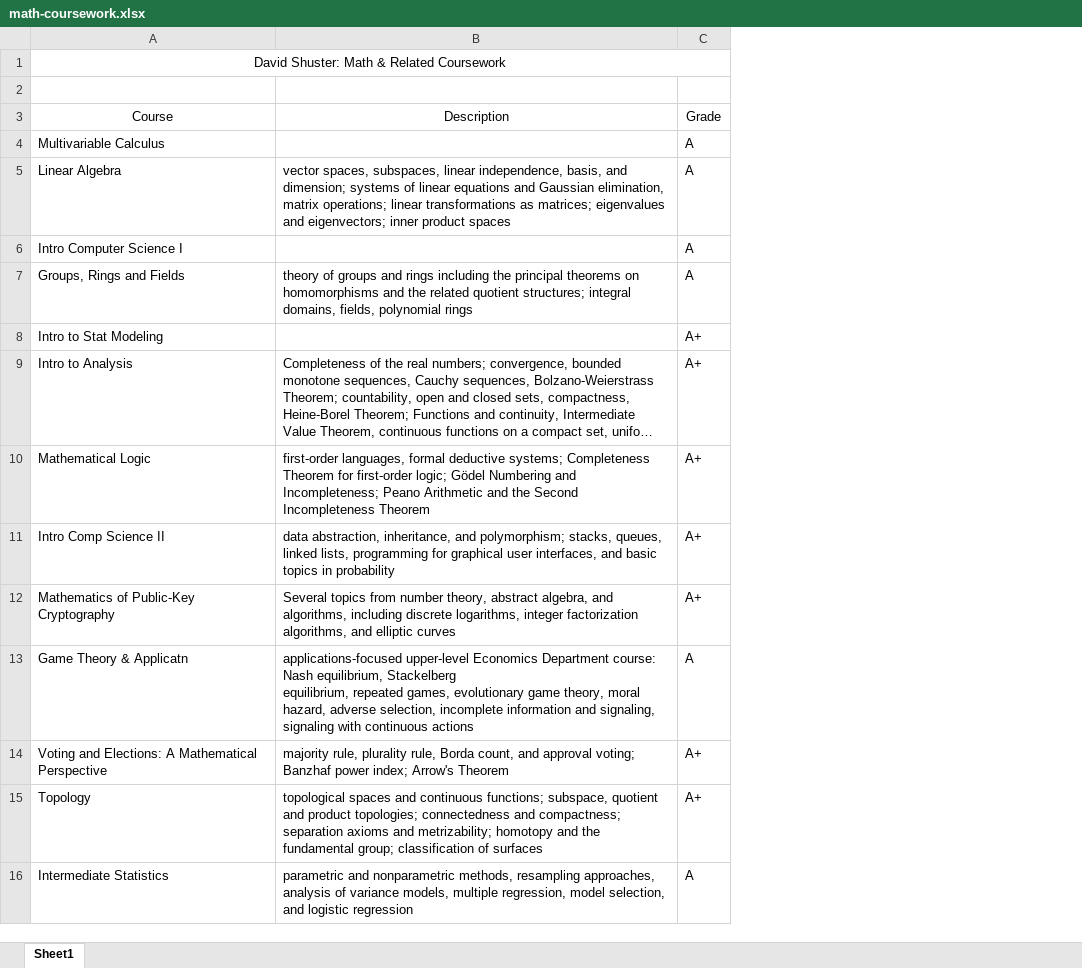
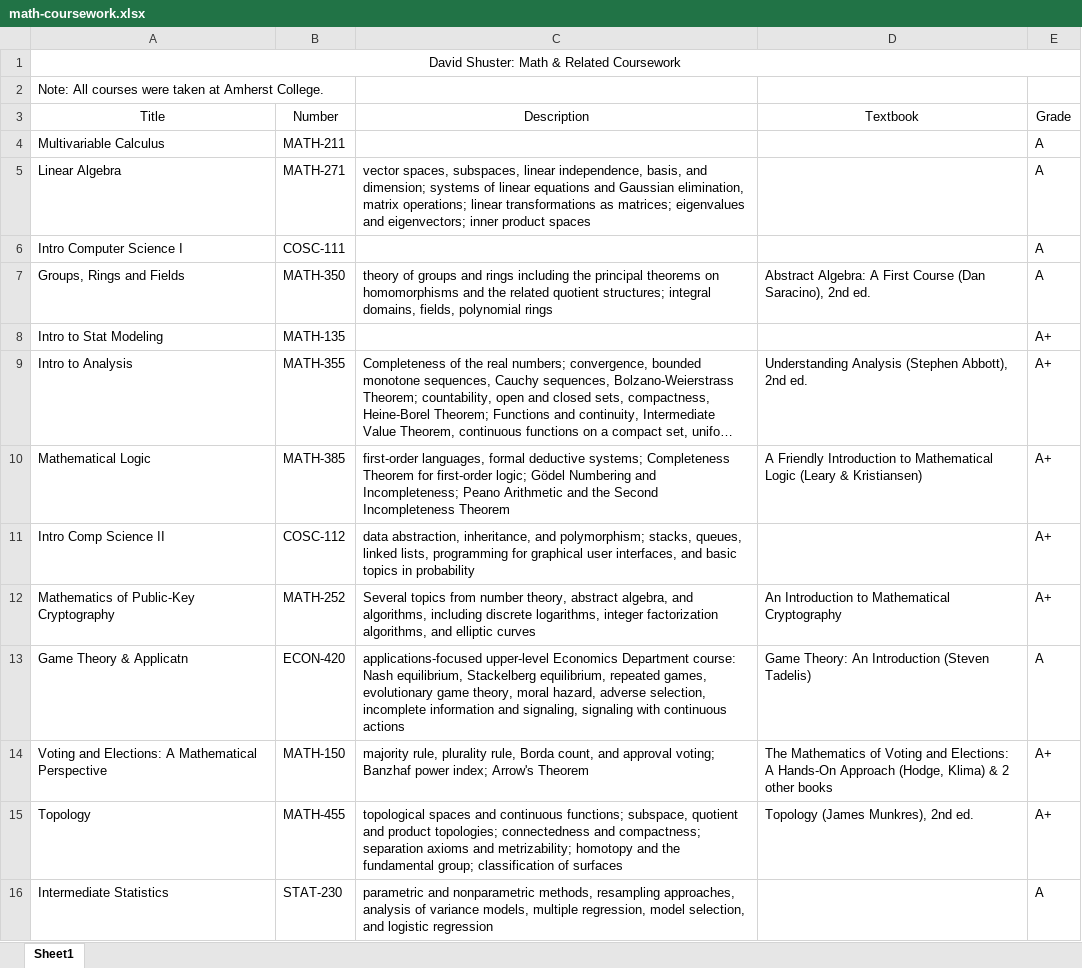
Before and after one commit to djshuster/djshuster.github.io, an Excel workbook: content/math-coursework.xlsx, sheet Sheet1, drawn as a sheet; long unchanged cells end in …; values as stored, in another font and other column widths than the file's, no borders; addresses are those after the commit; the diff names each change by its address in the sheet, - before the commit and + after, or states it on an @@ line.

Commit message:
coursework

```diff
--- a/content/math-coursework.xlsx (sheet Sheet1)
+++ b/content/math-coursework.xlsx (sheet Sheet1)
+column B (Number), rows 4-16: MATH-211 | MATH-271 | COSC-111 | MATH-350 | MATH-135 | MATH-355 | MATH-385 | COSC-112 | MATH-252 | ECON-420 | MATH-150 | MATH-455 | STAT-230
+column D (Textbook), rows 7-15: Abstract Algebra: A First Course (Dan Saracino), 2nd ed. |  | Understanding Analysis (Stephen Abbott), 2nd ed. | A Friendly Introduction to Mathematical Logic (Leary & Kristiansen) |  | An Introduction to Mathematical Cryptography | Game Theory: An Introduction (Steven Tadelis) | The Mathematics of Voting and Elections: A Hands-On Approach (Hodge, Klima) & 2 other books | Topology (James Munkres), 2nd ed.
-A2 (Title): (empty)
+A2 (Title): Note: All courses were taken at Amherst College.
-A3: Course
+A3: Title
-C13 (Description): …continuous actions
+C13 (Description): …continuous actions
```
Also changed, not shown: 1 other file.
